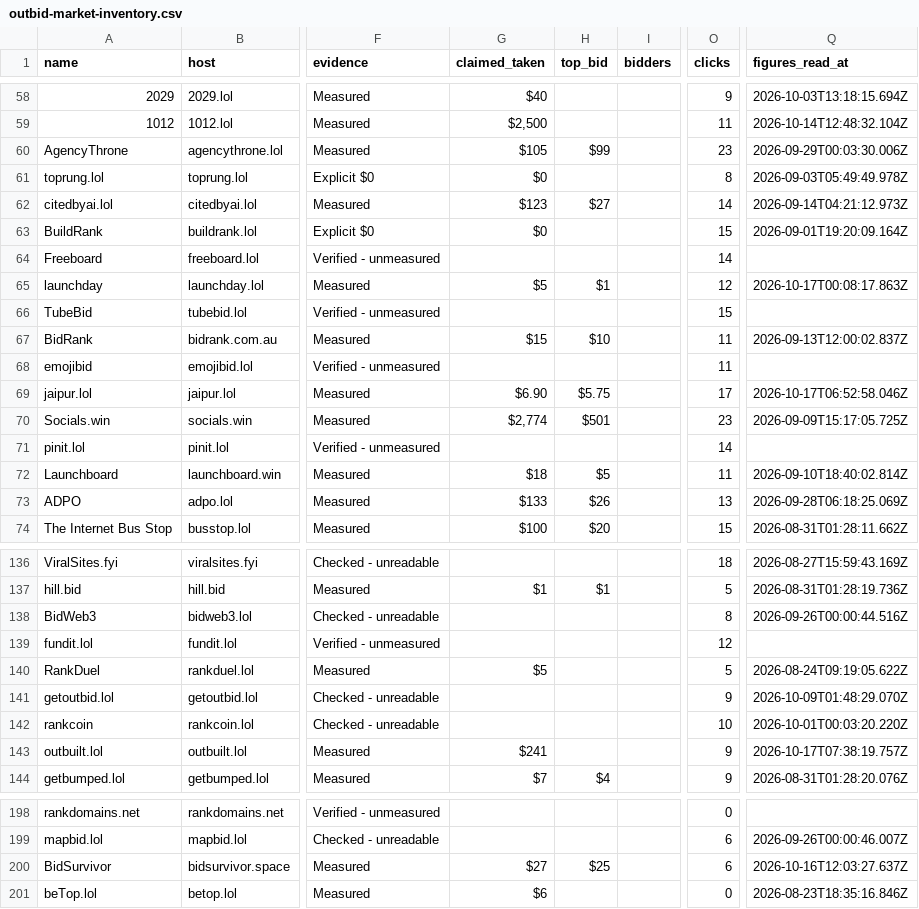
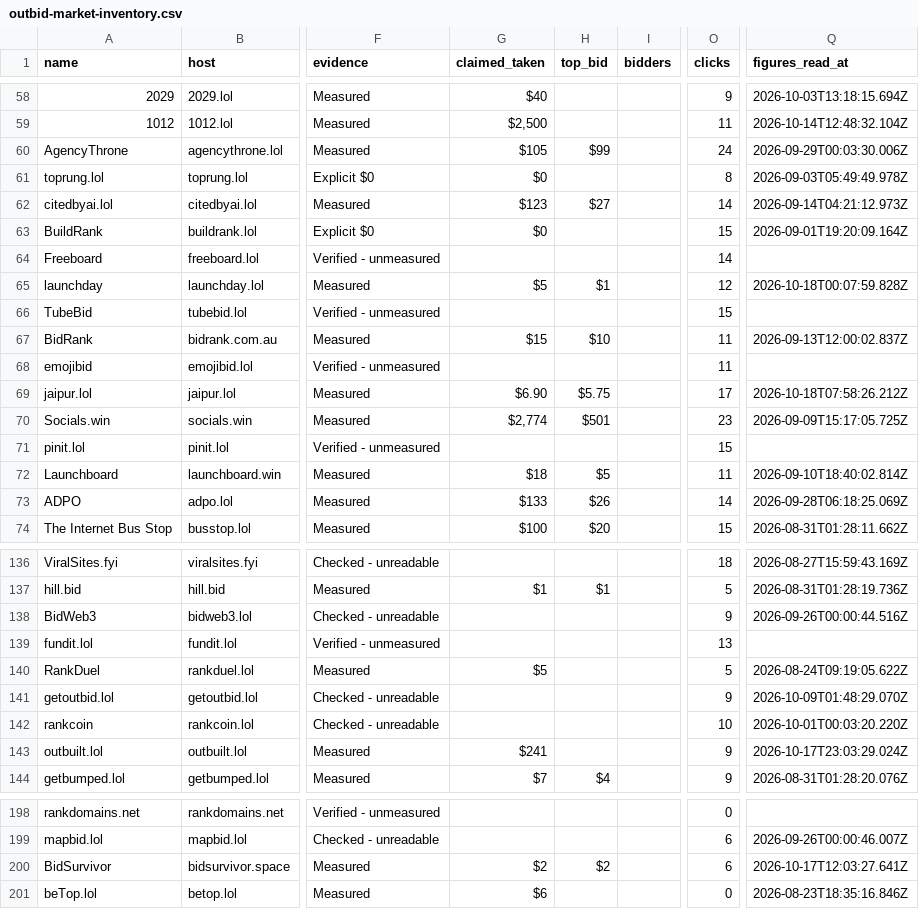
Before and after one commit to clickalex/Outbid.lol_copy_demo, a CSV file: data/outbid-market-inventory.csv, drawn as a sheet; only a part is shown, gaps mark what is left out; the diff covers the shown part only; the diff names each change by its address in the sheet, - before the commit and + after, or states it on an @@ line.

```diff
--- a/data/outbid-market-inventory.csv
+++ b/data/outbid-market-inventory.csv
-O60 (clicks): 23
+O60 (clicks): 24
-Q65 (figures_read_at): 2026-10-17T00:08:17.863Z
+Q65 (figures_read_at): 2026-10-18T00:07:59.828Z
-Q69 (figures_read_at): 2026-10-17T06:52:58.046Z
+Q69 (figures_read_at): 2026-10-18T07:58:26.212Z
-O71 (clicks): 14
+O71 (clicks): 15
-O73 (clicks): 13
+O73 (clicks): 14
-O138 (clicks): 8
+O138 (clicks): 9
-O139 (clicks): 12
+O139 (clicks): 13
-Q143 (figures_read_at): 2026-10-17T07:38:19.757Z
+Q143 (figures_read_at): 2026-10-17T23:03:29.024Z
-G200 (claimed_taken): $27
+G200 (claimed_taken): $2
-H200 (top_bid): $25
+H200 (top_bid): $2
-Q200 (figures_read_at): 2026-10-16T12:03:27.637Z
+Q200 (figures_read_at): 2026-10-17T12:03:27.641Z
```
Also changed, not shown: 42 edited cells elsewhere in this file, 4 other files.
